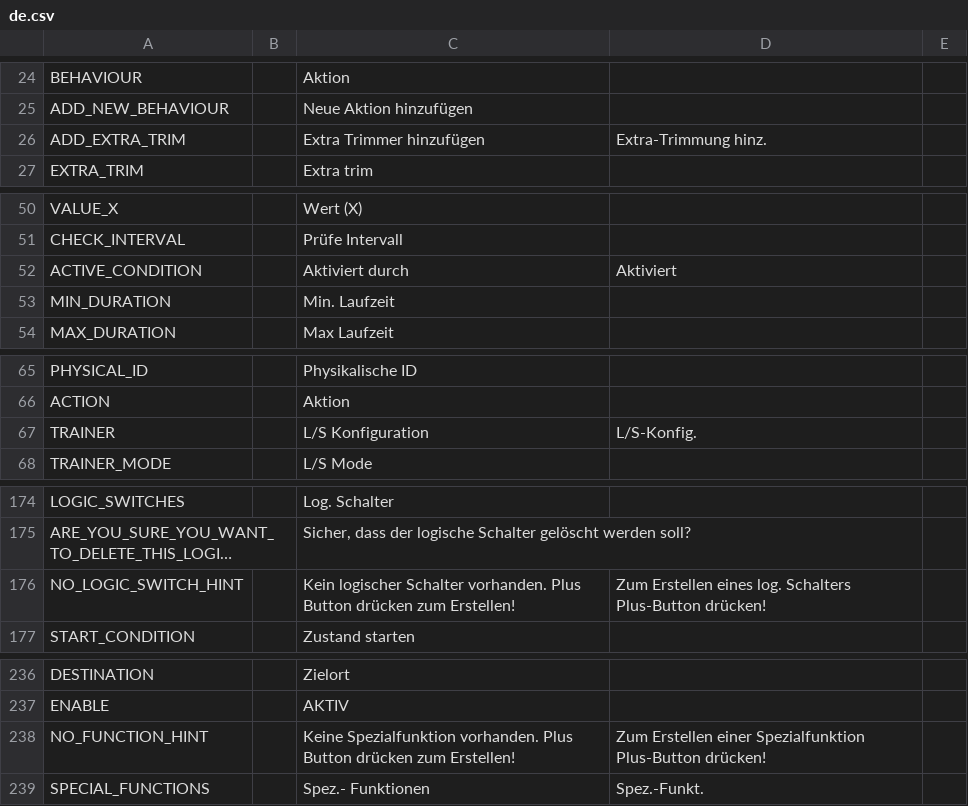
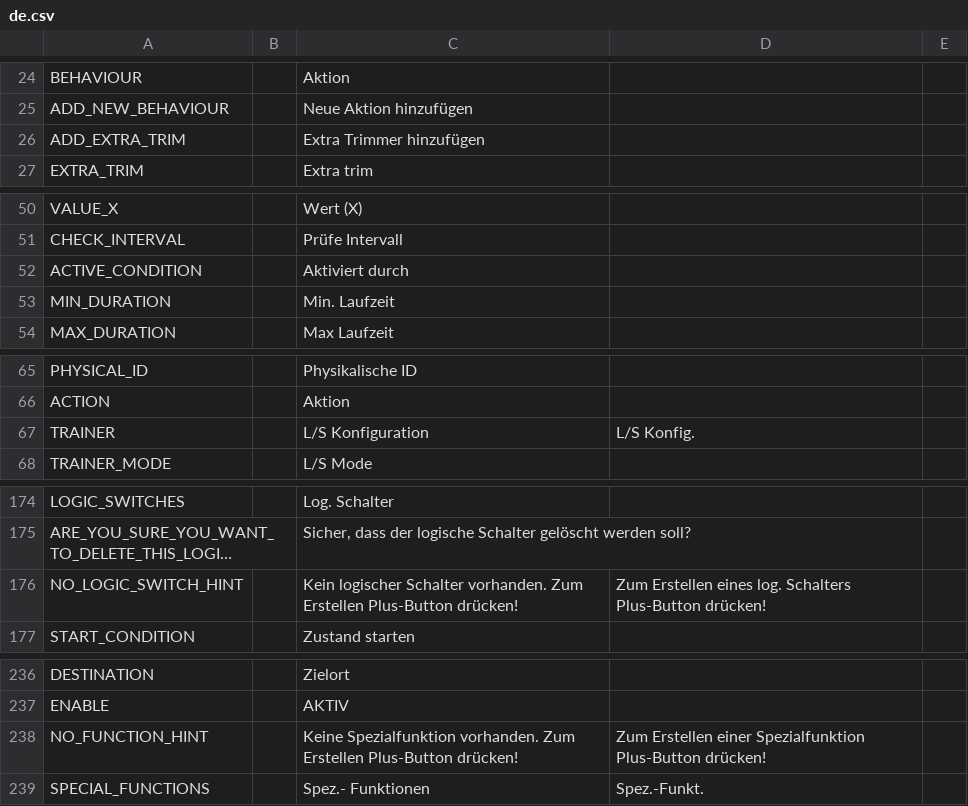
Before and after one commit to KevinFairgrieve/ETHOS-Feedback-Community, a CSV file: translations/ethos/de.csv, drawn as a sheet; only a part is shown, gaps mark what is left out; long unchanged cells end in …; the diff covers the shown part only; the diff names each change by its address in the sheet, - before the commit and + after, or states it on an @@ line.

```diff
--- a/translations/ethos/de.csv
+++ b/translations/ethos/de.csv
-D26: Extra-Trimmung hinz.
+D26: (empty)
-D52: Aktiviert
+D52: (empty)
-D67: L/S-Konfig.
+D67: L/S Konfig.
-C176: …Schalter vorhanden. Plus Button drücken zum Erstellen!
+C176: …Schalter vorhanden. Zum Erstellen Plus-Button drücken!
-C238: …Spezialfunktion vorhanden. Plus Button drücken zum Erstellen!
+C238: …Spezialfunktion vorhanden. Zum Erstellen Plus-Button drücken!
```
Also changed, not shown: 13 edited cells elsewhere in this file.
